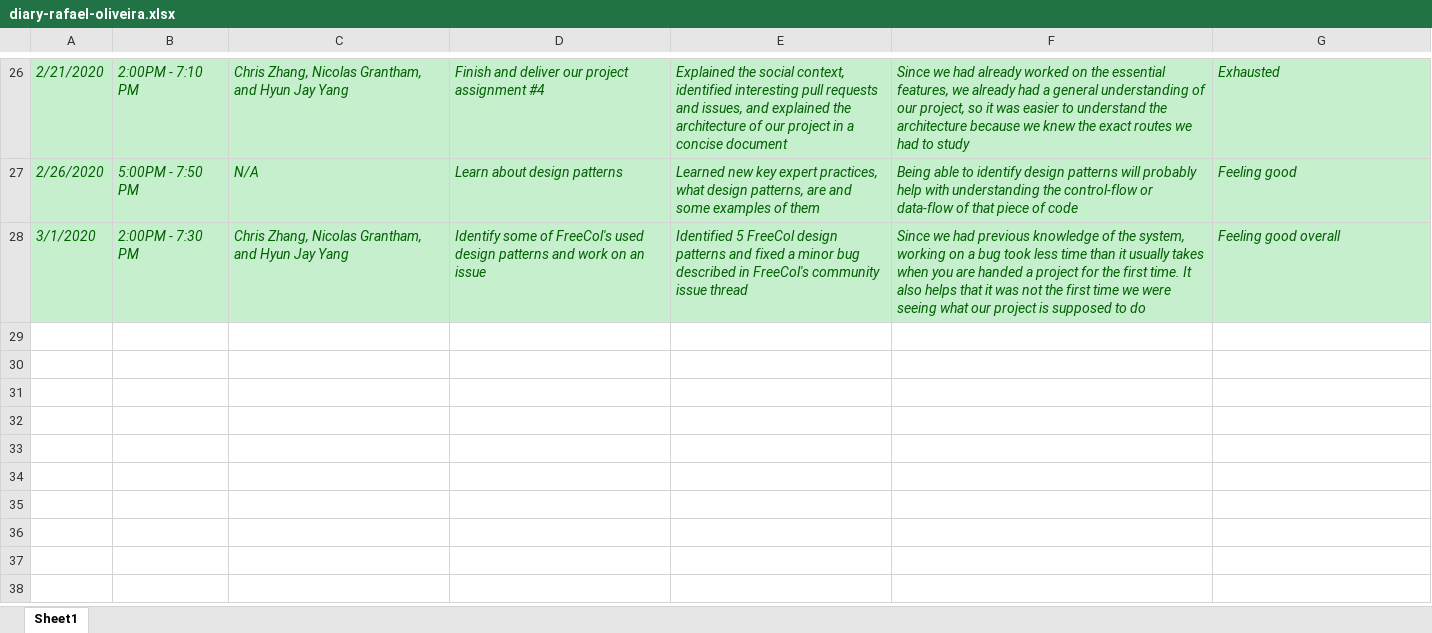
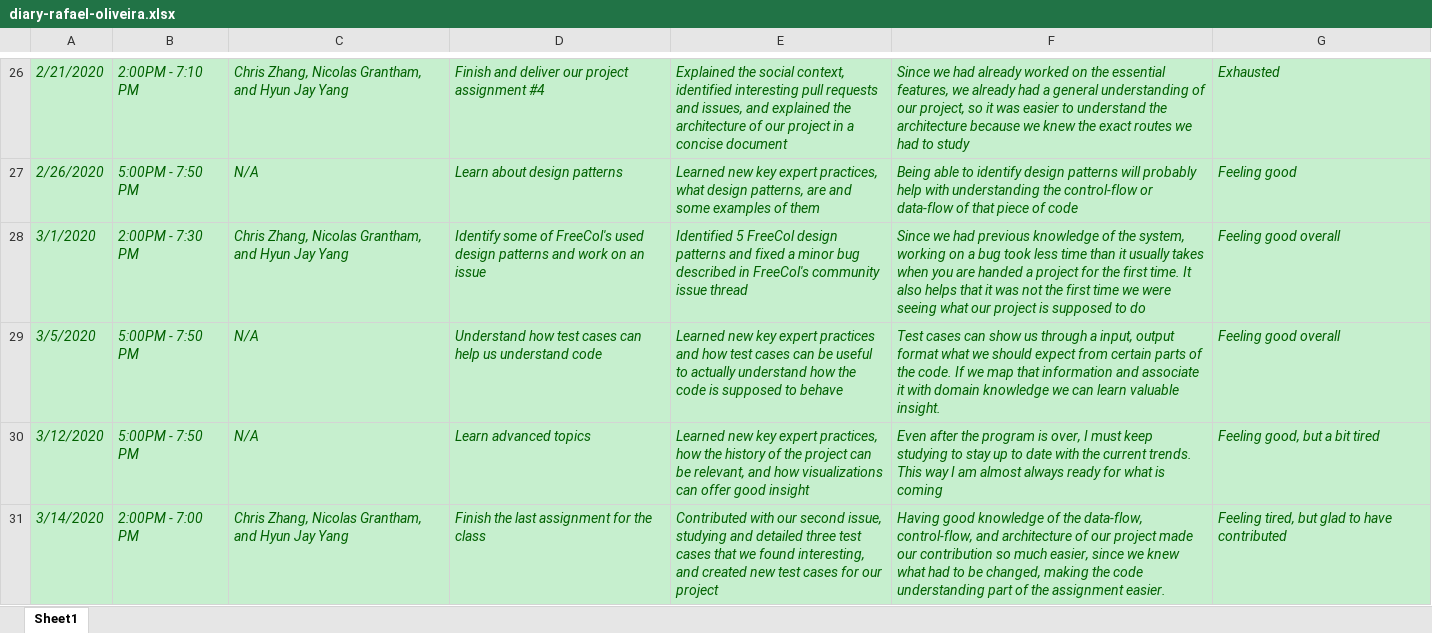
Before and after one commit to zihuaweng/W2020, an Excel workbook: diaries/diary-rafael-oliveira.xlsx, sheet Sheet1, drawn as a sheet; only a part is shown, gaps mark what is left out; values as stored, in another font and other column widths than the file's, no borders; the diff names each change by its address in the sheet, - before the commit and + after, or states it on an @@ line.

Commit message:
rafaels diary entries up to 2020-03-14

```diff
--- a/diaries/diary-rafael-oliveira.xlsx (sheet Sheet1)
+++ b/diaries/diary-rafael-oliveira.xlsx (sheet Sheet1)
+row 29: 3/5/2020 | 5:00PM - 7:50 PM | N/A | Understand how test cases can help us understand code | Learned new key expert practices and how test cases can be useful to actually understand how the code is supposed to behave | Test cases can show us through a input, output format what we should expect from certain parts of the code. If we map that information and associate it with domain knowledge we can learn valuable insight. | Feeling good overall
+row 30: 3/12/2020 | 5:00PM - 7:50 PM | N/A | Learn advanced topics | Learned new key expert practices, how the history of the project can be relevant, and how visualizations can offer good insight | Even after the program is over, I must keep studying to stay up to date with the current trends. This way I am almost always ready for what is coming | Feeling good, but a bit tired
+row 31: 3/14/2020 | 2:00PM - 7:00 PM | Chris Zhang, Nicolas Grantham, and Hyun Jay Yang | Finish the last assignment for the class | Contributed with our second issue, studying and detailed three test cases that we found interesting, and created new test cases for our project | Having good knowledge of the data-flow, control-flow, and architecture of our project made our contribution so much easier, since we knew what had to be changed, making the code understanding part of the assignment easier. | Feeling tired, but glad to have contributed
```
